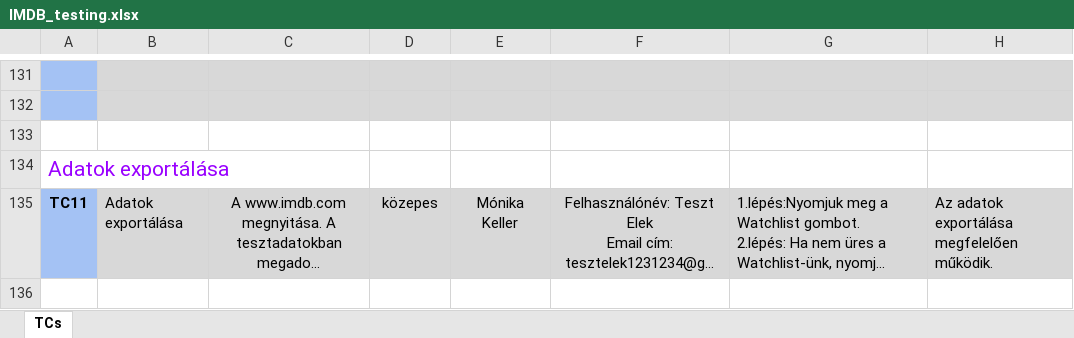
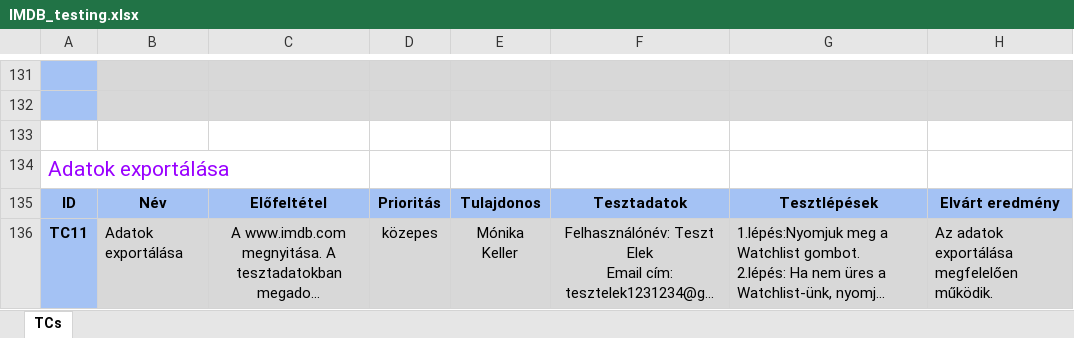
Before and after one commit to MonikaKeller/IMDB_test_automation, an Excel workbook: doc/IMDB_testing.xlsx, sheet TCs, drawn as a sheet; only a part is shown, gaps mark what is left out; long unchanged cells end in …; values as stored, in another font and other column widths than the file's, no borders; charts and pictures not drawn; the diff names each change by its address in the sheet, - before the commit and + after, or states it on an @@ line.

Commit message:
Add files via upload

```diff
--- a/doc/IMDB_testing.xlsx (sheet TCs)
+++ b/doc/IMDB_testing.xlsx (sheet TCs)
+row 135: ID | Név | Előfeltétel | Prioritás | Tulajdonos | Tesztadatok | Tesztlépések | Elvárt eredmény
```
